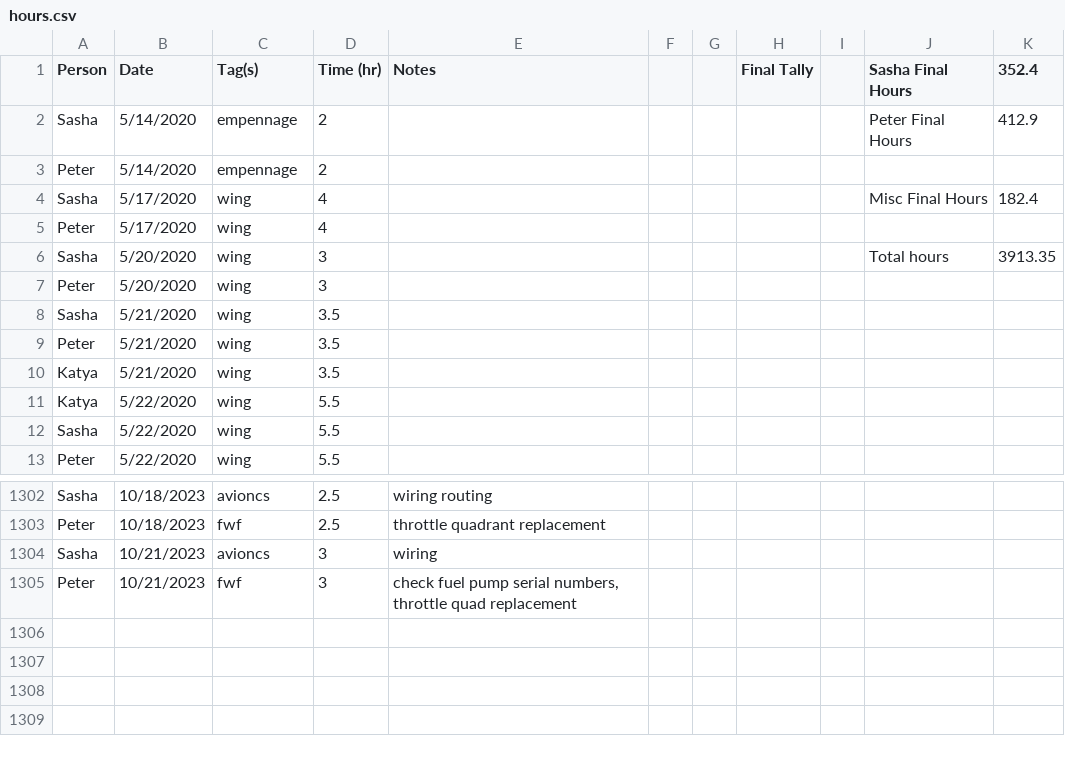
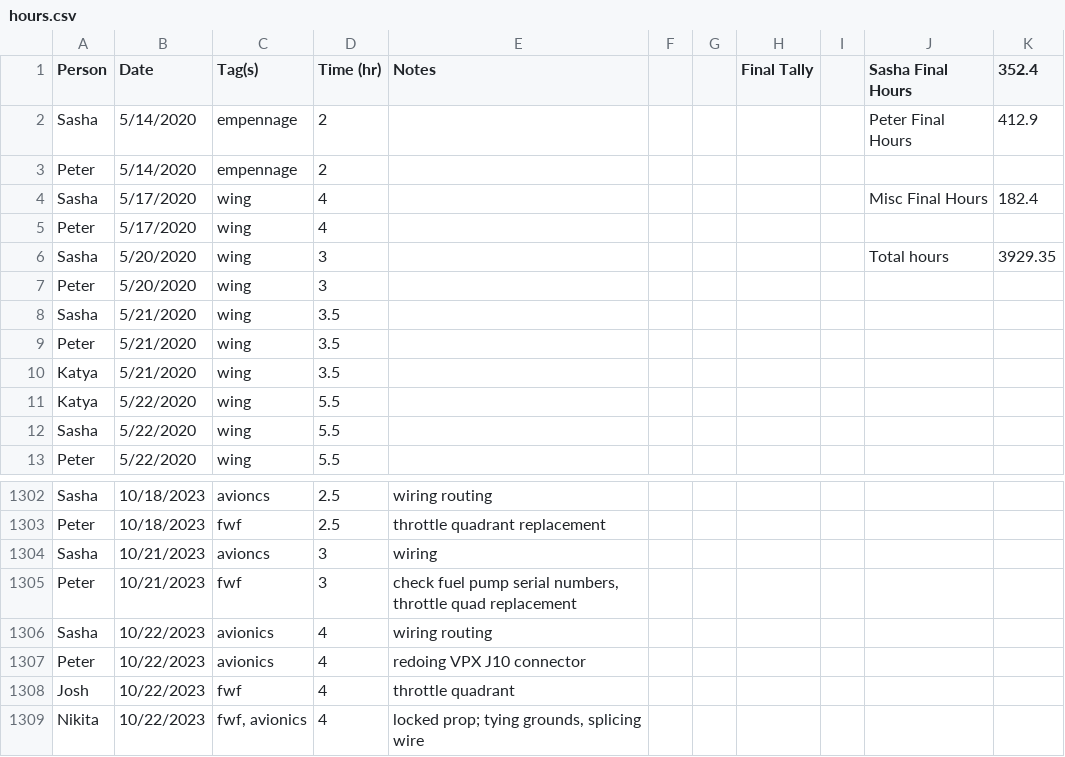
Before and after one commit to pzhokhov/pzhokhov.github.io, a CSV file: data/hours.csv, drawn as a sheet; only a part is shown, gaps mark what is left out.

```diff
--- a/data/hours.csv
+++ b/data/hours.csv
@@ -5,3 +5,3 @@ Sasha,5/17/2020,wing,4,,,,,,Misc Final Hours,182.4
 Peter,5/17/2020,wing,4,,,,,,,
-Sasha,5/20/2020,wing,3,,,,,,Total hours,3913.35
+Sasha,5/20/2020,wing,3,,,,,,Total hours,3929.35
 Peter,5/20/2020,wing,3,,,,,,,
@@ -1306 +1306,5 @@ Sasha,10/21/2023,avioncs,3,wiring,,,,,,
 Peter,10/21/2023,fwf,3,"check fuel pump serial numbers, throttle quad replacement ",,,,,,
+Sasha,10/22/2023,avionics,4,wiring routing,,,,,,
+Peter,10/22/2023,avionics,4,redoing VPX J10 connector,,,,,,
+Josh,10/22/2023,fwf,4,throttle quadrant,,,,,,
+Nikita,10/22/2023,"fwf, avionics",4,"locked prop; tying grounds, splicing wire ",,,,,,
```
Also changed, not shown: 1 other file.
